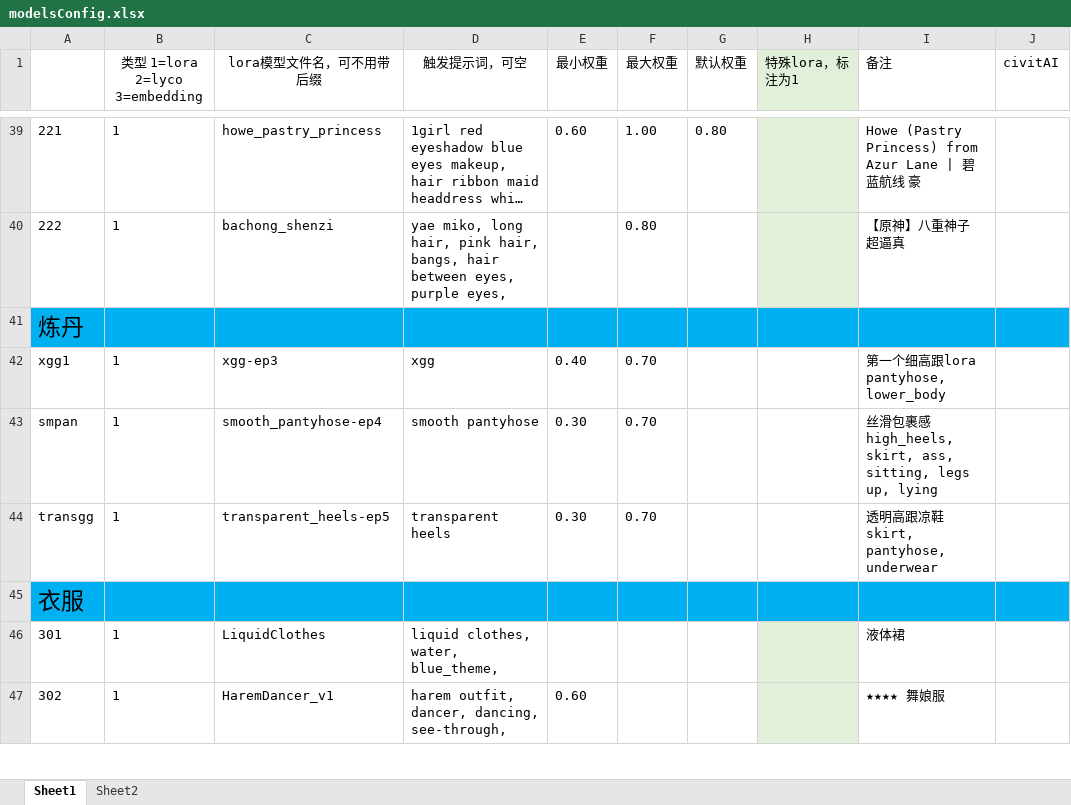
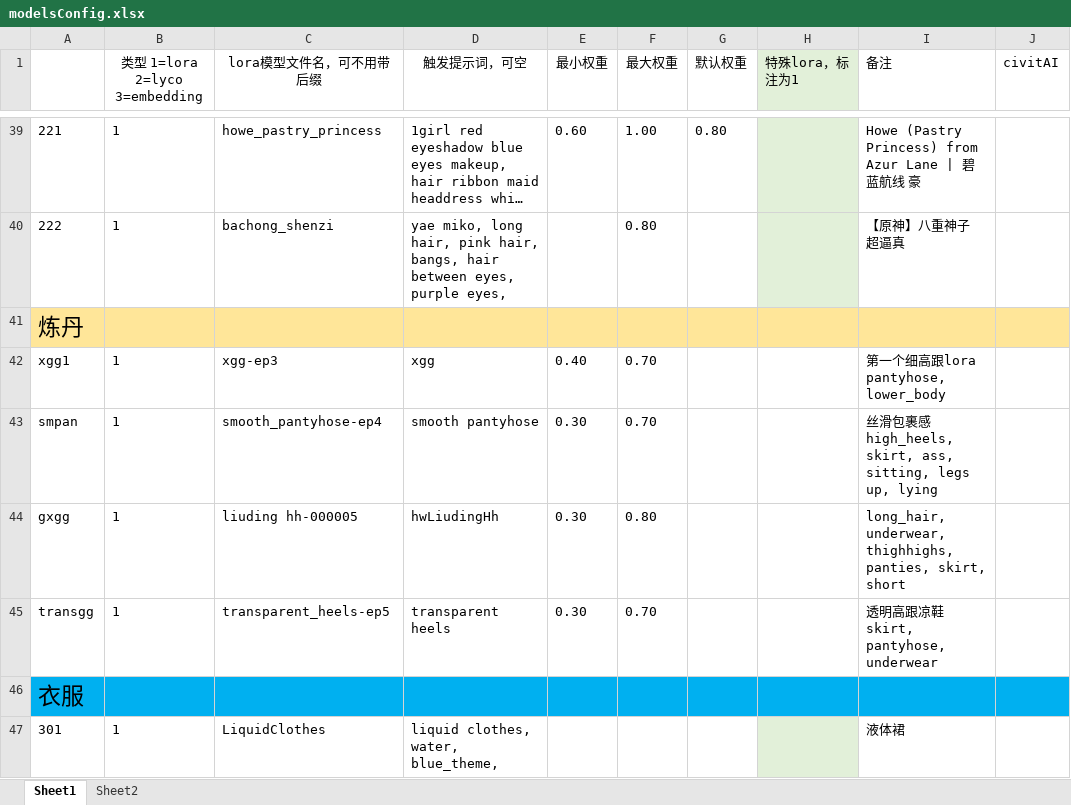
Before and after one commit to HeathWang/sd-configs2, an Excel workbook: dist/modelsConfig.xlsx, sheet Sheet1, drawn as a sheet; only a part is shown, gaps mark what is left out; the shorter side is filled out with more unchanged rows; long unchanged cells end in …; values as stored, in another font and other column widths than the file's, no borders; the diff names each change by its address in the sheet, - before the commit and + after, or states it on an @@ line.

Commit message:
update

```diff
--- a/dist/modelsConfig.xlsx (sheet Sheet1)
+++ b/dist/modelsConfig.xlsx (sheet Sheet1)
-A41:J41 fill: #00B0F0
+A41:J41 fill: #FFE699
+row 44: gxgg | 1 | liuding hh-000005 | hwLiudingHh | 0.30 | 0.80 |  |  | long_hair, underwear, thighhighs, panties, skirt, short
```
Also changed, not shown: sheet Sheet2.
